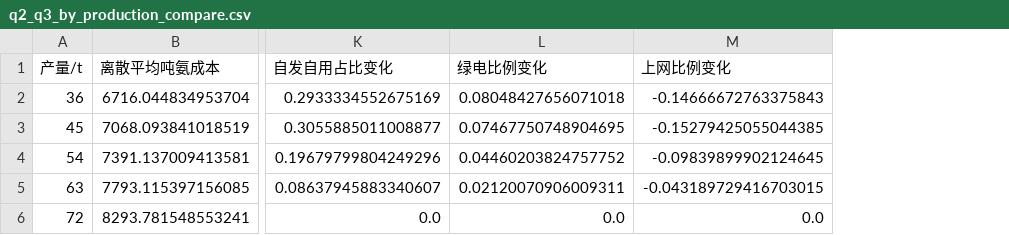
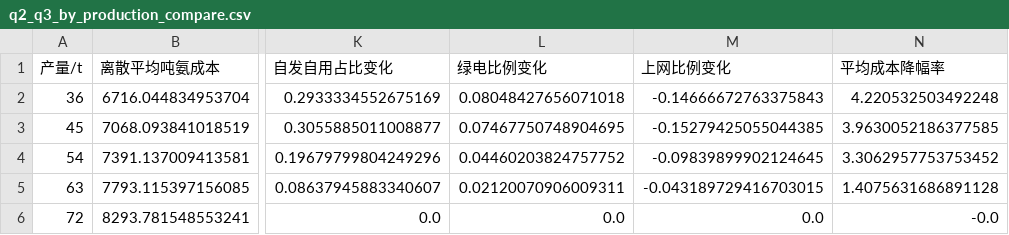
Before and after one commit to wurldwen/---, a CSV file: outputs/q2_q3_by_production_compare.csv, drawn as a sheet; only a part is shown, gaps mark what is left out; the diff names each change by its address in the sheet, - before the commit and + after, or states it on an @@ line.

```diff
--- a/outputs/q2_q3_by_production_compare.csv
+++ b/outputs/q2_q3_by_production_compare.csv
+column N (平均成本降幅率), rows 2-6: 4.220532503492248 | 3.9630052186377585 | 3.3062957753753452 | 1.4075631686891128 | -0.0
```
Also changed, not shown: 12 other files.
